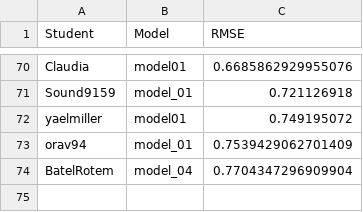
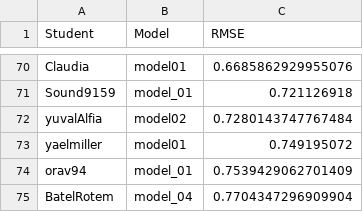
Before and after one commit to DSApps-2023/Class_Slides, a CSV file: leaderboard.csv, drawn as a sheet; only a part is shown, gaps mark what is left out.

Commit message:
Updates leaderboard

```diff
--- a/leaderboard.csv
+++ b/leaderboard.csv
@@ -71,2 +71,3 @@ Claudia,model01,0.6685862929955076
 Sound9159,model_01,0.721126918
+yuvalAlfia,model02,0.7280143747767484
 yaelmiller,model01,0.749195072
```
Also changed, not shown: 1 other file.
